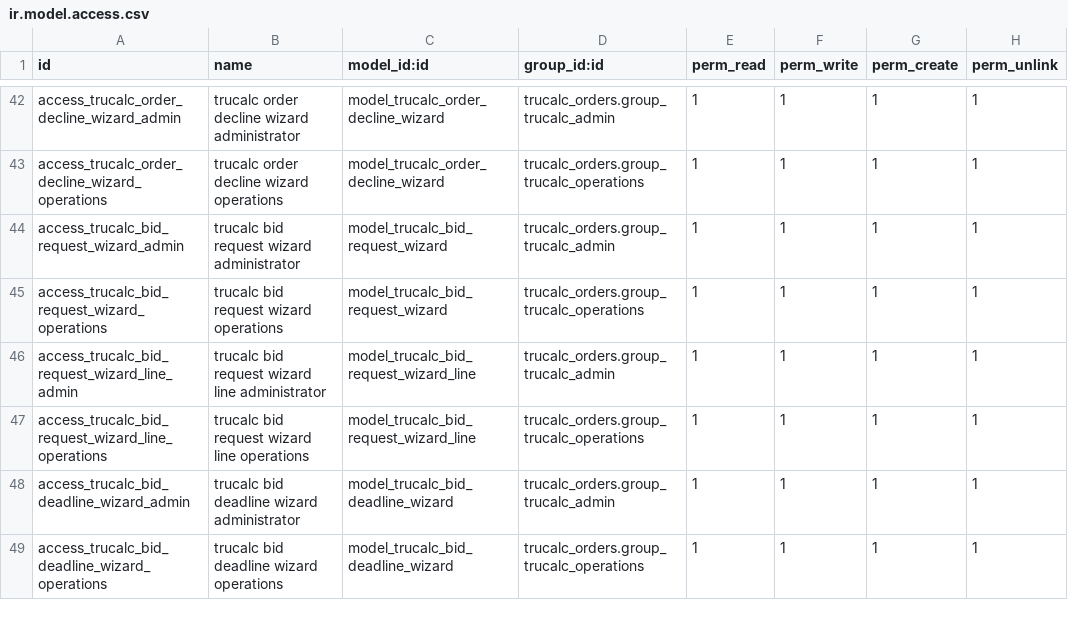
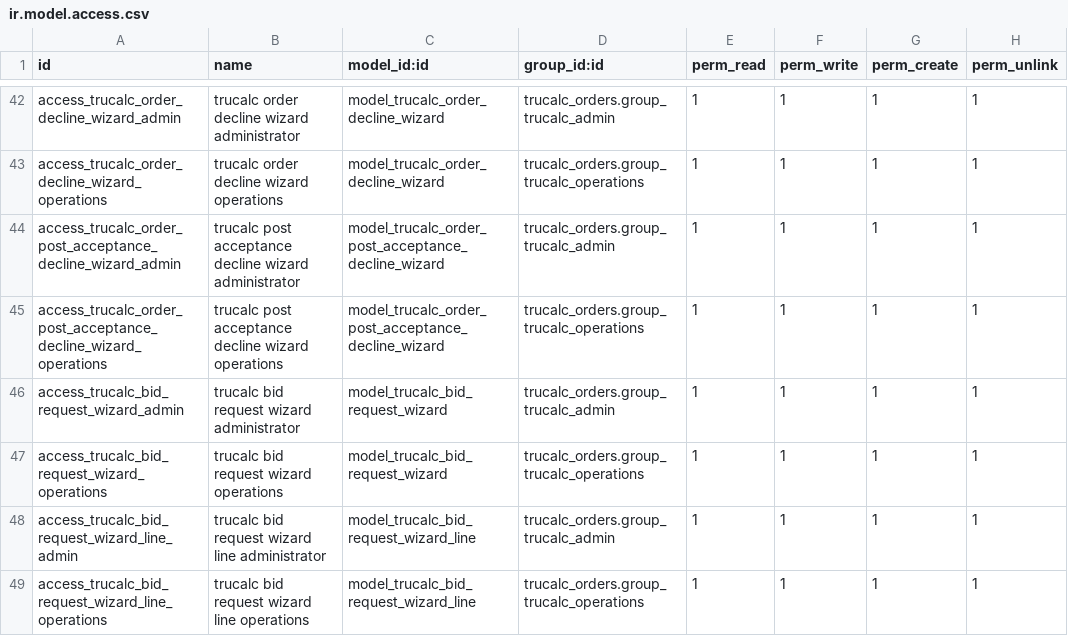
Before and after one commit to tnfirstflight-art/trucalc_orders, a CSV file: security/ir.model.access.csv, drawn as a sheet; only a part is shown, gaps mark what is left out; the shorter side is filled out with more unchanged rows; the diff names each change by its address in the sheet, - before the commit and + after, or states it on an @@ line.

Commit message:
Add decline-after-acceptance workflow

```diff
--- a/security/ir.model.access.csv
+++ b/security/ir.model.access.csv
+row 44: access_trucalc_order_post_acceptance_decline_wizard_admin | trucalc post acceptance decline wizard administrator | model_trucalc_order_post_acceptance_decline_wizard | trucalc_orders.group_trucalc_admin | 1 | 1 | 1 | 1
+row 45: access_trucalc_order_post_acceptance_decline_wizard_operations | trucalc post acceptance decline wizard operations | model_trucalc_order_post_acceptance_decline_wizard | trucalc_orders.group_trucalc_operations | 1 | 1 | 1 | 1
```
Also changed, not shown: 19 other files.
